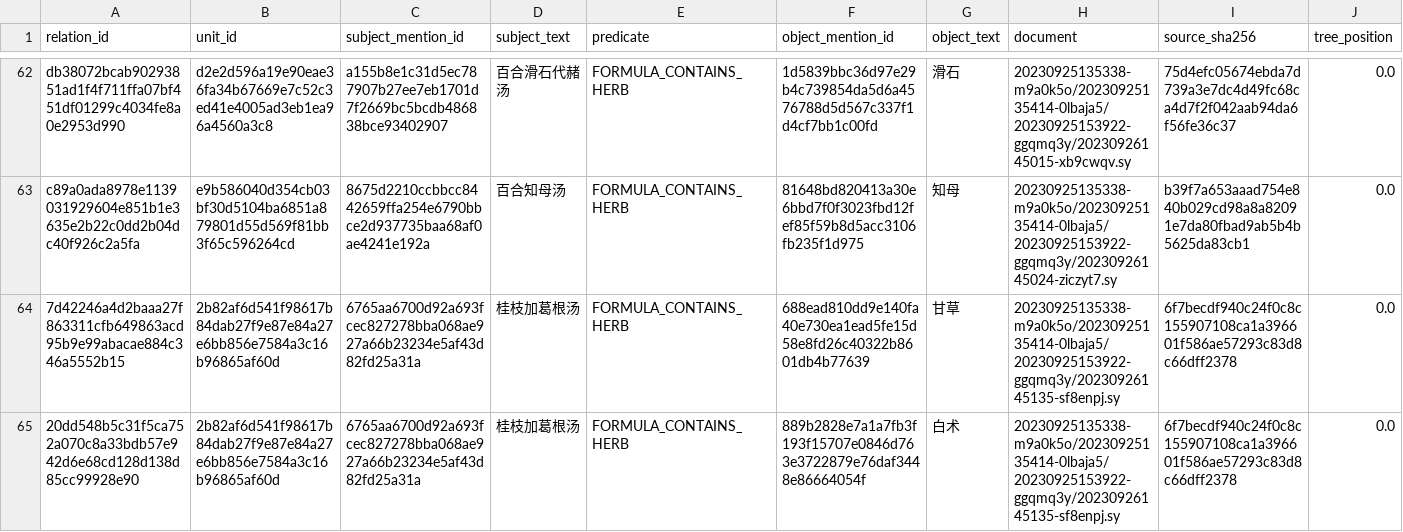
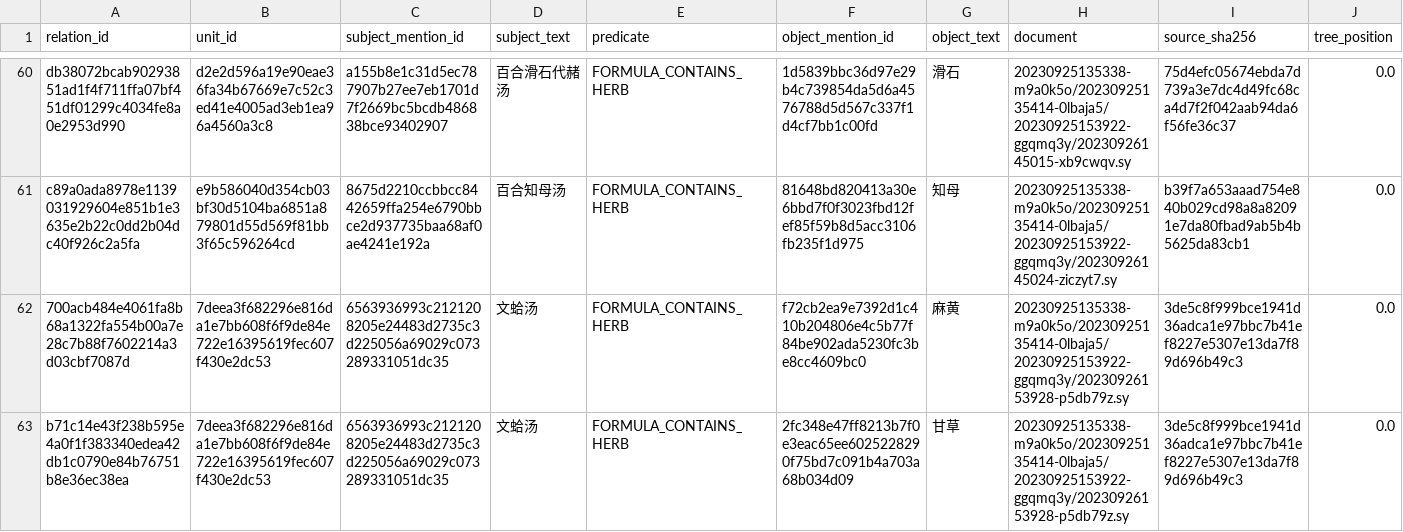
Before and after one commit to just2512/siyuan-TCM, a CSV file: catalog/generated/formula_herb_relation_candidates.csv, drawn as a sheet; only a part is shown, gaps mark what is left out; the shorter side is filled out with more unchanged rows; rows hold the shown columns only; the diff covers the shown part only; the diff names each change by its address in the sheet, - before the commit and + after, or states it on an @@ line.

```diff
--- a/catalog/generated/formula_herb_relation_candidates.csv
+++ b/catalog/generated/formula_herb_relation_candidates.csv
-row 64: 7d42246a4d2baaa27f863311cfb649863acd95b9e99abacae884c346a5552b15 | 2b82af6d541f98617b84dab27f9e87e84a27e6bb856e7584a3c16b96865af60d | 6765aa6700d92a693fcec827278bba068ae927a66b23234e5af43d82fd25a31a | 桂枝加葛根汤 | FORMULA_CONTAINS_HERB | 688ead810dd9e140fa40e730ea1ead5fe15d58e8fd26c40322b8601db4b77639 | 甘草 | 20230925135338-m9a0k5o/20230925135414-0lbaja5/20230925153922-ggqmq3y/20230926145135-sf8enpj.sy | 6f7becdf940c24f0c8c155907108ca1a396601f586ae57293c83d8c66dff2378 | 0.0
-row 65: 20dd548b5c31f5ca752a070c8a33bdb57e942d6e68cd128d138d85cc99928e90 | 2b82af6d541f98617b84dab27f9e87e84a27e6bb856e7584a3c16b96865af60d | 6765aa6700d92a693fcec827278bba068ae927a66b23234e5af43d82fd25a31a | 桂枝加葛根汤 | FORMULA_CONTAINS_HERB | 889b2828e7a1a7fb3f193f15707e0846d763e3722879e76daf3448e86664054f | 白术 | 20230925135338-m9a0k5o/20230925135414-0lbaja5/20230925153922-ggqmq3y/20230926145135-sf8enpj.sy | 6f7becdf940c24f0c8c155907108ca1a396601f586ae57293c83d8c66dff2378 | 0.0
```
Also changed, not shown: 4 removed rows elsewhere in this file, 6 other files.
